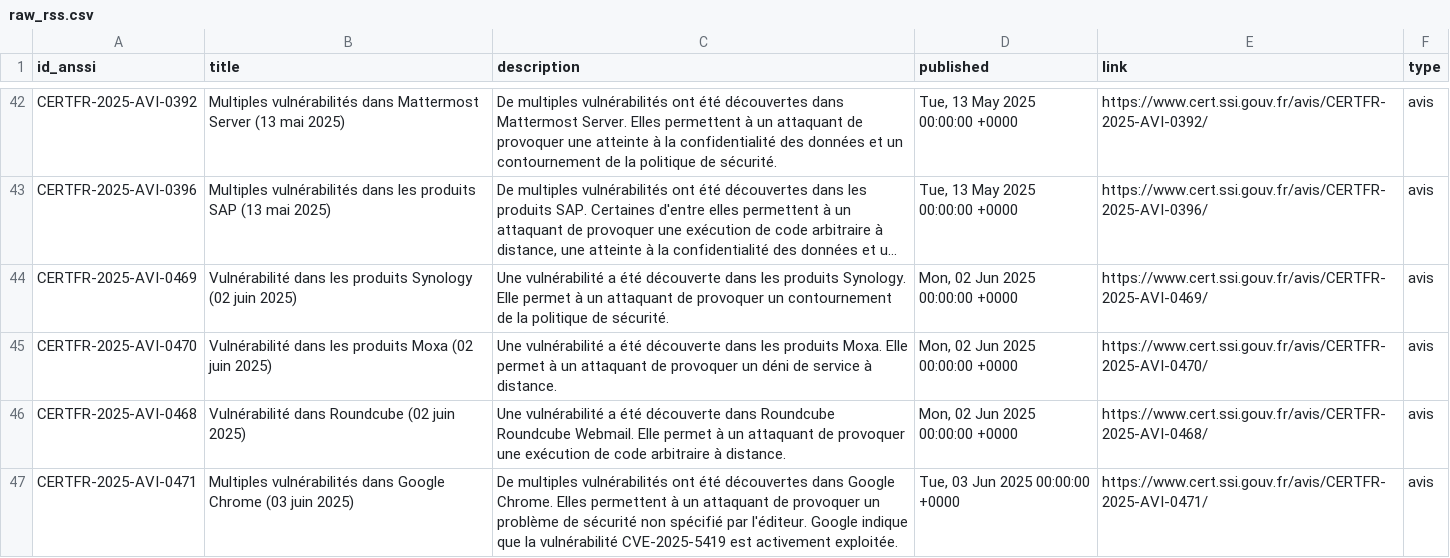
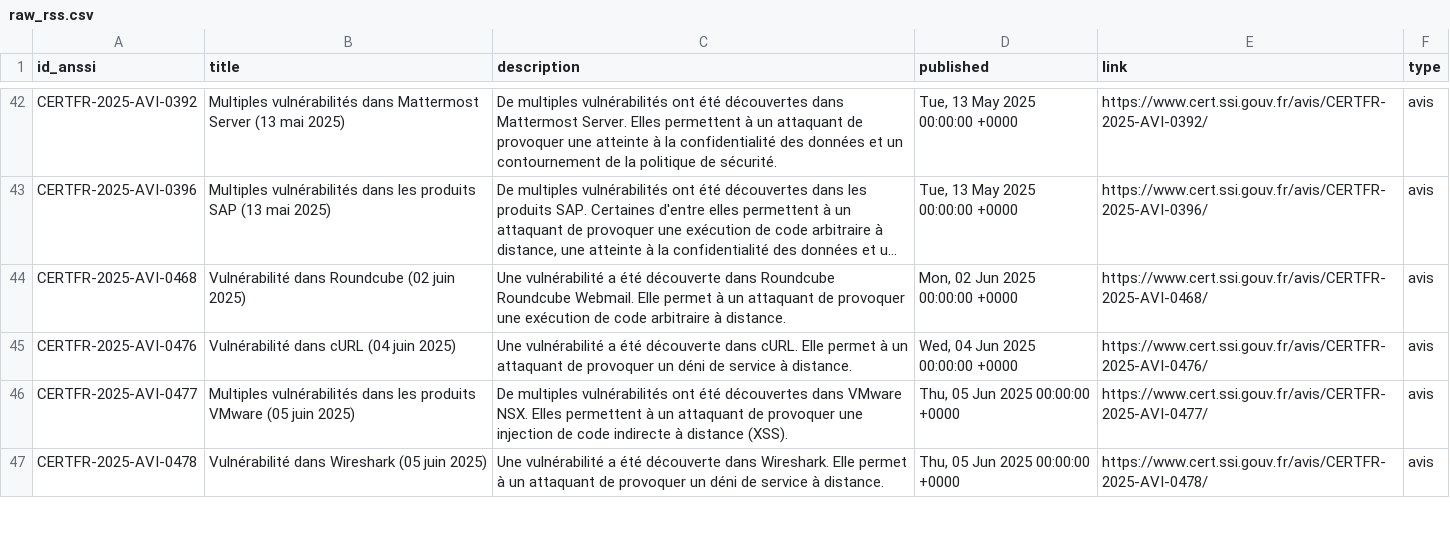
Before and after one commit to Noah-Hemon/Alertes-ANSSI, a CSV file: data/raw_rss.csv, drawn as a sheet; only a part is shown, gaps mark what is left out; the shorter side is filled out with more unchanged rows; long unchanged cells end in …; removed rows and columns are numbered as before the commit, all else as after; the diff covers the shown part only; the diff names each change by its address in the sheet, - before the commit and + after, or states it on an @@ line.

Commit message:
Scraping and stricture

```diff
--- a/data/raw_rss.csv
+++ b/data/raw_rss.csv
-row 44: CERTFR-2025-AVI-0469 | Vulnérabilité dans les produits Synology (02 juin 2025) | Une vulnérabilité a été découverte dans les produits Synology. Elle permet à un attaquant de provoquer un contournement de la politique de sécurité. | Mon, 02 Jun 2025 00:00:00 +0000 | https://www.cert.ssi.gouv.fr/avis/CERTFR-2025-AVI-0469/ | avis
-row 45: CERTFR-2025-AVI-0470 | Vulnérabilité dans les produits Moxa (02 juin 2025) | Une vulnérabilité a été découverte dans les produits Moxa. Elle permet à un attaquant de provoquer un déni de service à distance. | Mon, 02 Jun 2025 00:00:00 +0000 | https://www.cert.ssi.gouv.fr/avis/CERTFR-2025-AVI-0470/ | avis
-row 47: CERTFR-2025-AVI-0471 | Multiples vulnérabilités dans Google Chrome (03 juin 2025) | De multiples vulnérabilités ont été découvertes dans Google Chrome. Elles permettent à un attaquant de provoquer un problème de sécurité non spécifié par l'éditeur. Google indique que la vulnérabilité CVE-2025-5419 est activement exploitée. | Tue, 03 Jun 2025 00:00:00 +0000 | https://www.cert.ssi.gouv.fr/avis/CERTFR-2025-AVI-0471/ | avis
```
Also changed, not shown: 7 added rows, 4 removed rows and 4 moved rows elsewhere in this file.
